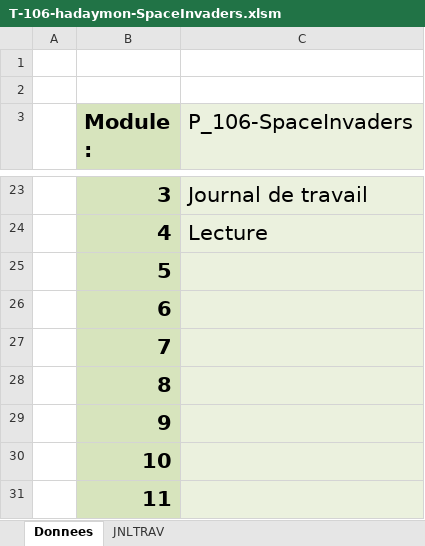
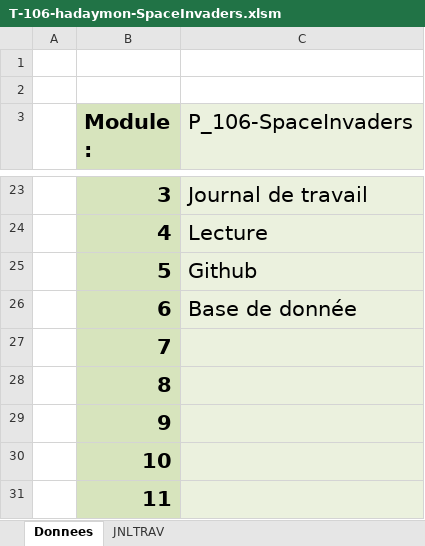
Before and after one commit to hadri123soleil/Space_Invaders_Aymon, an Excel workbook: Documents/T-106-hadaymon-SpaceInvaders.xlsm, sheet Donnees, drawn as a sheet; only a part is shown, gaps mark what is left out; values as stored, in another font and other column widths than the file's, no borders; charts and pictures not drawn; the diff names each change by its address in the sheet, - before the commit and + after, or states it on an @@ line.

```diff
--- a/Documents/T-106-hadaymon-SpaceInvaders.xlsm (sheet Donnees)
+++ b/Documents/T-106-hadaymon-SpaceInvaders.xlsm (sheet Donnees)
-C25 (P_106-SpaceInvaders): (empty)
+C25 (P_106-SpaceInvaders): Github
-C26 (P_106-SpaceInvaders): (empty)
+C26 (P_106-SpaceInvaders): Base de donnée
```
Also changed, not shown: sheet JNLTRAV, charts or pictures, 8 other files.
